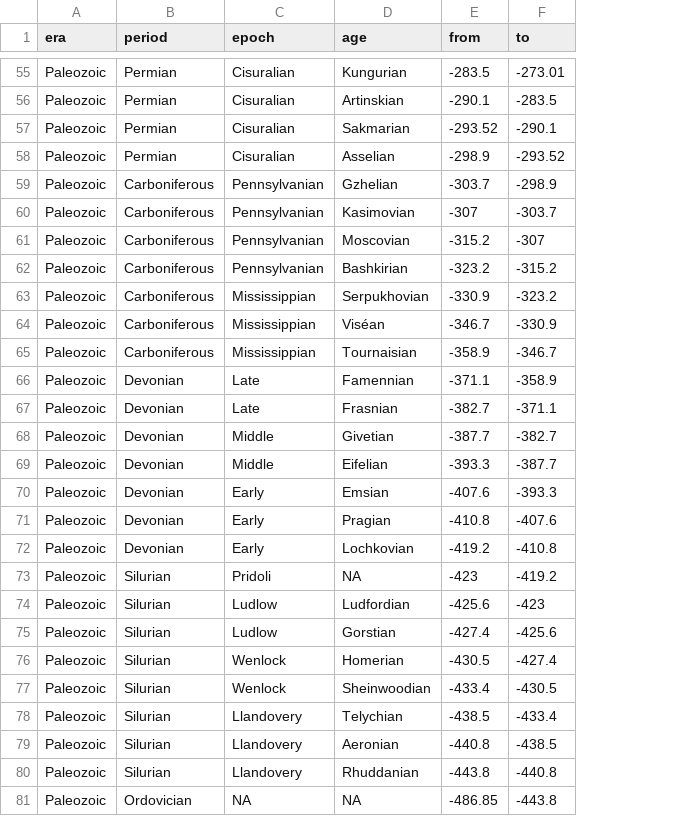
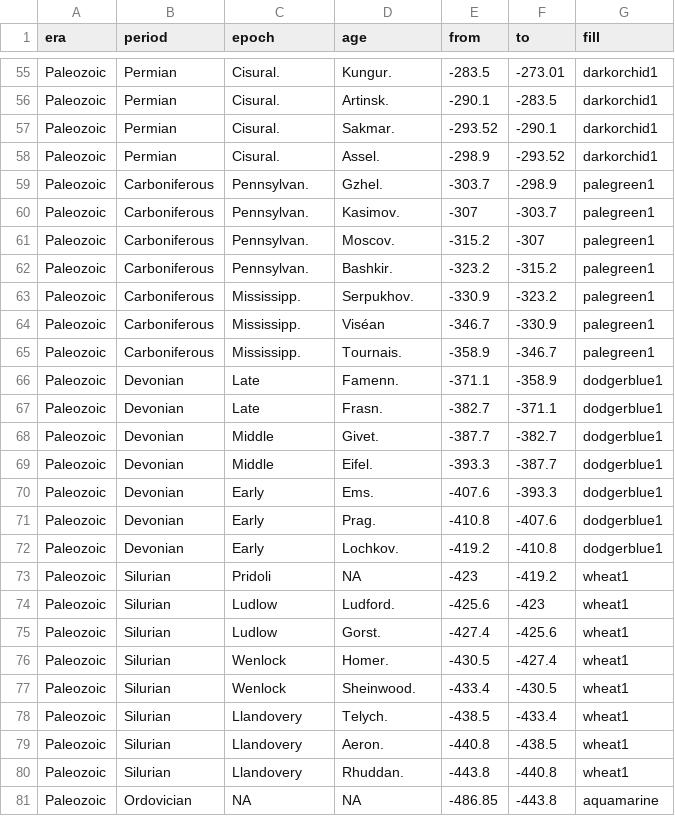
Before and after one commit to dkidney/arboretum, a TSV file: inst/extdata/geotime.tsv, drawn as a sheet; only a part is shown, gaps mark what is left out; the diff covers the shown part only; the diff names each change by its address in the sheet, - before the commit and + after, or states it on an @@ line.

```diff
--- a/inst/extdata/geotime.tsv
+++ b/inst/extdata/geotime.tsv
+column G (fill), rows 55-81: darkorchid1 | darkorchid1 | darkorchid1 | darkorchid1 | palegreen1 | palegreen1 | palegreen1 | palegreen1 | palegreen1 | palegreen1 | palegreen1 | dodgerblue1 | dodgerblue1 | dodgerblue1 | dodgerblue1 | dodgerblue1 | dodgerblue1 | dodgerblue1 | wheat1 | wheat1 | wheat1 | wheat1 | wheat1 | wheat1 | wheat1 | wheat1 | aquamarine
-C55:C58 (epoch): Cisuralian
+C55:C58 (epoch): Cisural.
-D55 (age): Kungurian
+D55 (age): Kungur.
-D56 (age): Artinskian
+D56 (age): Artinsk.
-D57 (age): Sakmarian
+D57 (age): Sakmar.
-D58 (age): Asselian
+D58 (age): Assel.
-C59:C62 (epoch): Pennsylvanian
+C59:C62 (epoch): Pennsylvan.
-D59 (age): Gzhelian
+D59 (age): Gzhel.
-D60 (age): Kasimovian
+D60 (age): Kasimov.
-D61 (age): Moscovian
+D61 (age): Moscov.
-D62 (age): Bashkirian
+D62 (age): Bashkir.
-C63:C65 (epoch): Mississippian
+C63:C65 (epoch): Mississipp.
-D63 (age): Serpukhovian
+D63 (age): Serpukhov.
-D65 (age): Tournaisian
+D65 (age): Tournais.
-D66 (age): Famennian
+D66 (age): Famenn.
-D67 (age): Frasnian
+D67 (age): Frasn.
-D68 (age): Givetian
+D68 (age): Givet.
-D69 (age): Eifelian
+D69 (age): Eifel.
-D70 (age): Emsian
+D70 (age): Ems.
-D71 (age): Pragian
+D71 (age): Prag.
-D72 (age): Lochkovian
+D72 (age): Lochkov.
-D74 (age): Ludfordian
+D74 (age): Ludford.
-D75 (age): Gorstian
+D75 (age): Gorst.
-D76 (age): Homerian
+D76 (age): Homer.
-D77 (age): Sheinwoodian
+D77 (age): Sheinwood.
-D78 (age): Telychian
+D78 (age): Telych.
-D79 (age): Aeronian
+D79 (age): Aeron.
-D80 (age): Rhuddanian
+D80 (age): Rhuddan.
```
Also changed, not shown: 1 added row and 74 edited cells elsewhere in this file, 12 other files.
